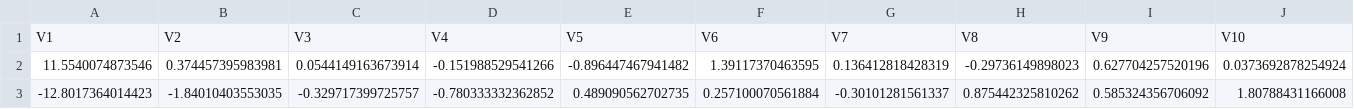
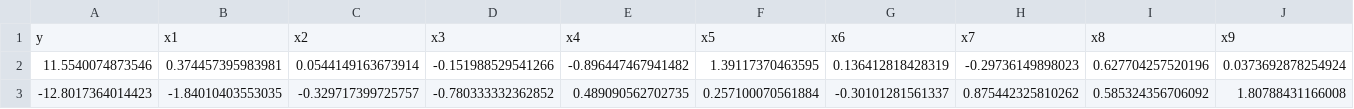
Before and after one commit to dchen49/GA, a CSV file: data/LRdataTest.csv, drawn as a sheet; only a part is shown; removed rows and columns are numbered as before the commit, all else as after; rows hold the shown columns only; the diff names each change by its address in the sheet, - before the commit and + after, or states it on an @@ line.

Commit message:
edited select.R help edited LRdata

```diff
--- a/data/LRdataTest.csv
+++ b/data/LRdataTest.csv
-row 1: V1 | V2 | V3 | V4 | V5 | V6 | V7 | V8 | V9 | V10
+row 1: y | x1 | x2 | x3 | x4 | x5 | x6 | x7 | x8 | x9
```
Also changed, not shown: 6 other files.
